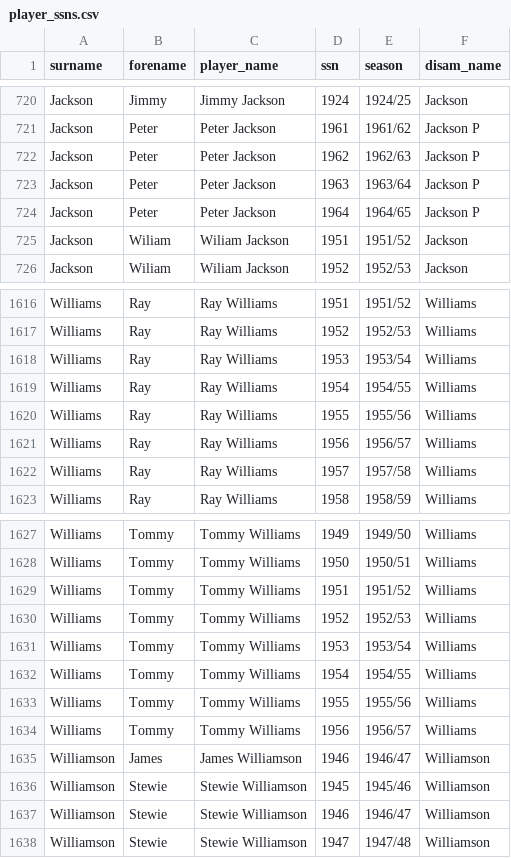
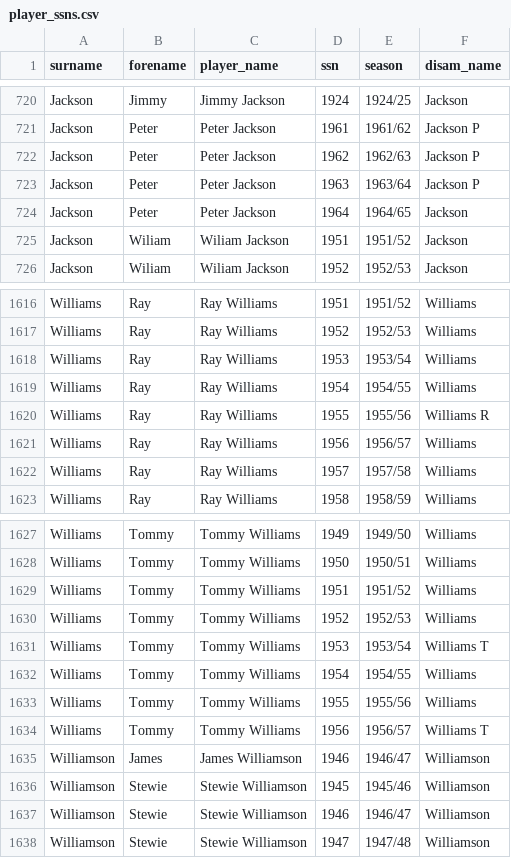
Before and after one commit to petebrown/complete-record, a CSV file: output/player_ssns.csv, drawn as a sheet; only a part is shown, gaps mark what is left out.

```diff
--- a/output/player_ssns.csv
+++ b/output/player_ssns.csv
@@ -723,3 +723,3 @@ Jackson,Peter,Peter Jackson,1962,1962/63,Jackson P
 Jackson,Peter,Peter Jackson,1963,1963/64,Jackson P
-Jackson,Peter,Peter Jackson,1964,1964/65,Jackson P
+Jackson,Peter,Peter Jackson,1964,1964/65,Jackson
 Jackson,Wiliam,Wiliam Jackson,1951,1951/52,Jackson
@@ -1619,3 +1619,3 @@ Williams,Ray,Ray Williams,1953,1953/54,Williams
 Williams,Ray,Ray Williams,1954,1954/55,Williams
-Williams,Ray,Ray Williams,1955,1955/56,Williams
+Williams,Ray,Ray Williams,1955,1955/56,Williams R
 Williams,Ray,Ray Williams,1956,1956/57,Williams
@@ -1630,6 +1630,6 @@ Williams,Tommy,Tommy Williams,1951,1951/52,Williams
 Williams,Tommy,Tommy Williams,1952,1952/53,Williams
-Williams,Tommy,Tommy Williams,1953,1953/54,Williams
+Williams,Tommy,Tommy Williams,1953,1953/54,Williams T
 Williams,Tommy,Tommy Williams,1954,1954/55,Williams
 Williams,Tommy,Tommy Williams,1955,1955/56,Williams
-Williams,Tommy,Tommy Williams,1956,1956/57,Williams
+Williams,Tommy,Tommy Williams,1956,1956/57,Williams T
 Williamson,James,James Williamson,1946,1946/47,Williamson
```
Also changed, not shown: output/player_stats.csv, 9 other files.
